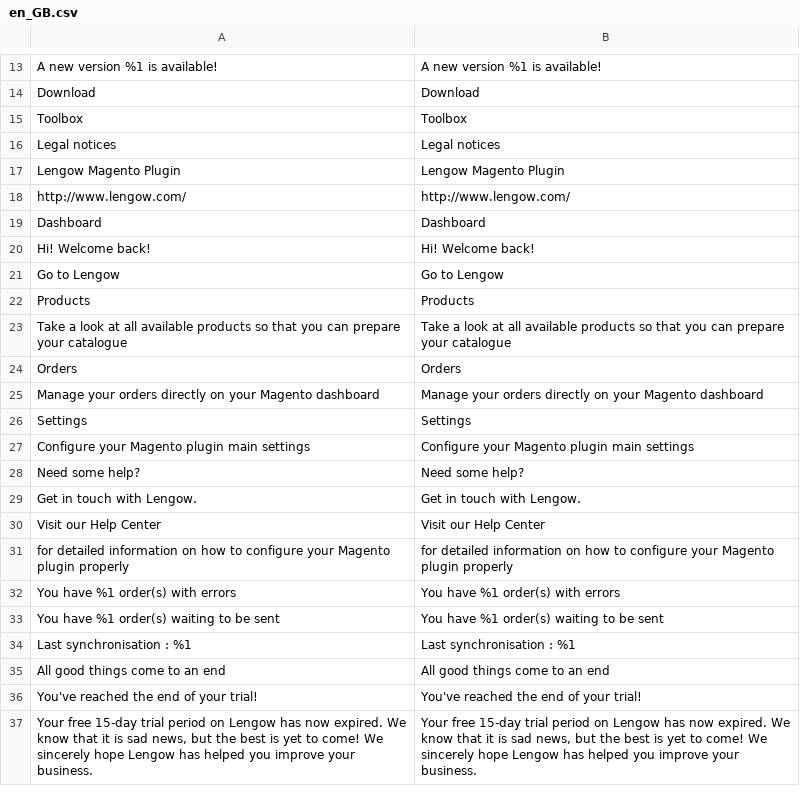
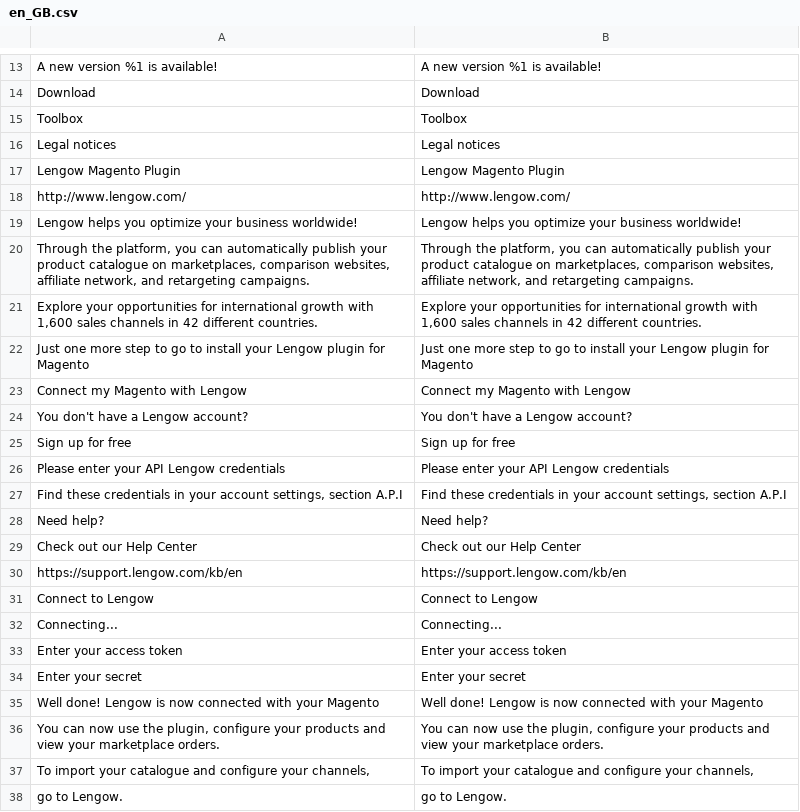
Before and after one commit to lengow/plugin-magento2, a CSV file: i18n/en_GB.csv, drawn as a sheet; only a part is shown, gaps mark what is left out; the shorter side is filled out with more unchanged rows; the diff covers the shown part only.

Commit message:
Merged in LGW-4554-new-connection-process (pull request #93)
LGW-4554 new connection process

* compat magento 2.2

* changelog & md5

* licence

* css update

* replace array with brace and add json serializer in order

* PR fix

* setAccesId return boolean

* add lengow image & isset on api call

* trad & clean PR

* comment

Approved-by: Benjamin Le Nevé

```diff
--- a/i18n/en_GB.csv
+++ b/i18n/en_GB.csv
@@ -18 +18,21 @@
 "http://www.lengow.com/","http://www.lengow.com/"
+"Lengow helps you optimize your business worldwide!","Lengow helps you optimize your business worldwide!"
+"Through the platform, you can automatically publish your product catalogue on marketplaces, comparison websites, affiliate network, and retargeting campaigns.","Through the platform, you can automatically publish your product catalogue on marketplaces, comparison websites, affiliate network, and retargeting campaigns."
+"Explore your opportunities for international growth with 1,600 sales channels in 42 different countries.","Explore your opportunities for international growth with 1,600 sales channels in 42 different countries."
+"Just one more step to go to install your Lengow plugin for Magento","Just one more step to go to install your Lengow plugin for Magento"
+"Connect my Magento with Lengow","Connect my Magento with Lengow"
+"You don't have a Lengow account?","You don't have a Lengow account?"
+"Sign up for free","Sign up for free"
+"Please enter your API Lengow credentials","Please enter your API Lengow credentials"
+"Find these credentials in your account settings, section A.P.I","Find these credentials in your account settings, section A.P.I"
+"Need help?","Need help?"
+"Check out our Help Center","Check out our Help Center"
+"https://support.lengow.com/kb/en","https://support.lengow.com/kb/en"
+"Connect to Lengow","Connect to Lengow"
+"Connecting...","Connecting..."
+"Enter your access token","Enter your access token"
+"Enter your secret","Enter your secret"
+"Well done! Lengow is now connected with your Magento","Well done! Lengow is now connected with your Magento"
+"You can now use the plugin, configure your products and view your marketplace orders.","You can now use the plugin, configure your products and view your marketplace orders."
+"To import your catalogue and configure your channels,","To import your catalogue and configure your channels,"
+"go to Lengow.","go to Lengow."
```
Also changed, not shown: 35 added rows, 2 removed rows and 2 edited cells elsewhere in this file, etc/checkmd5.csv, i18n/de_DE.csv, 47 other files.
